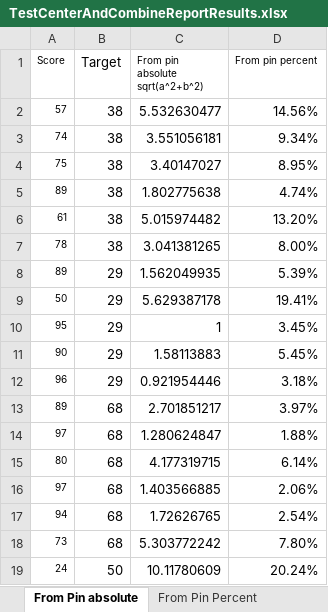
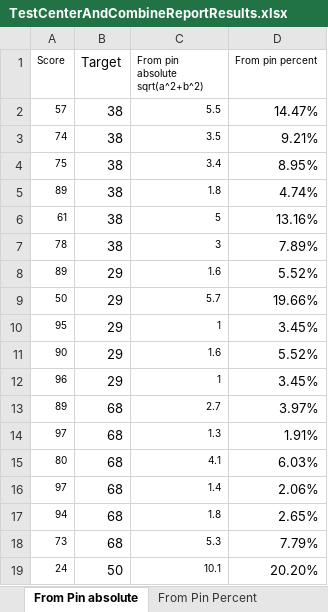
Before and after one commit to christianrehn/CombineTest, an Excel workbook: TrackmanData/TestCenterAndCombineReportResults.xlsx, sheet From Pin absolute, drawn as a sheet; only a part is shown; values as stored, in another font and other column widths than the file's, no borders; charts and pictures not drawn; the diff covers the shown part only; the diff names each change by its address in the sheet, - before the commit and + after, or states it on an @@ line.

```diff
--- a/TrackmanData/TestCenterAndCombineReportResults.xlsx (sheet From Pin absolute)
+++ b/TrackmanData/TestCenterAndCombineReportResults.xlsx (sheet From Pin absolute)
-C2 (From pin absolute sqrt(a^2+b^2)): 5.532630477
+C2 (From pin absolute sqrt(a^2+b^2)): 5.5
@@ C2:C19 text size: smaller @@
-D2 (From pin percent): 14.56%
+D2 (From pin percent): 14.47%
-C3 (From pin absolute sqrt(a^2+b^2)): 3.551056181
+C3 (From pin absolute sqrt(a^2+b^2)): 3.5
-D3 (From pin percent): 9.34%
+D3 (From pin percent): 9.21%
-C4 (From pin absolute sqrt(a^2+b^2)): 3.40147027
+C4 (From pin absolute sqrt(a^2+b^2)): 3.4
-C5 (From pin absolute sqrt(a^2+b^2)): 1.802775638
+C5 (From pin absolute sqrt(a^2+b^2)): 1.8
-C6 (From pin absolute sqrt(a^2+b^2)): 5.015974482
+C6 (From pin absolute sqrt(a^2+b^2)): 5
-D6 (From pin percent): 13.20%
+D6 (From pin percent): 13.16%
-C7 (From pin absolute sqrt(a^2+b^2)): 3.041381265
+C7 (From pin absolute sqrt(a^2+b^2)): 3
-D7 (From pin percent): 8.00%
+D7 (From pin percent): 7.89%
-C8 (From pin absolute sqrt(a^2+b^2)): 1.562049935
+C8 (From pin absolute sqrt(a^2+b^2)): 1.6
-D8 (From pin percent): 5.39%
+D8 (From pin percent): 5.52%
-C9 (From pin absolute sqrt(a^2+b^2)): 5.629387178
+C9 (From pin absolute sqrt(a^2+b^2)): 5.7
-D9 (From pin percent): 19.41%
+D9 (From pin percent): 19.66%
-C11 (From pin absolute sqrt(a^2+b^2)): 1.58113883
+C11 (From pin absolute sqrt(a^2+b^2)): 1.6
-D11 (From pin percent): 5.45%
+D11 (From pin percent): 5.52%
-C12 (From pin absolute sqrt(a^2+b^2)): 0.921954446
+C12 (From pin absolute sqrt(a^2+b^2)): 1
-D12 (From pin percent): 3.18%
+D12 (From pin percent): 3.45%
-C13 (From pin absolute sqrt(a^2+b^2)): 2.701851217
+C13 (From pin absolute sqrt(a^2+b^2)): 2.7
-C14 (From pin absolute sqrt(a^2+b^2)): 1.280624847
+C14 (From pin absolute sqrt(a^2+b^2)): 1.3
-D14 (From pin percent): 1.88%
+D14 (From pin percent): 1.91%
-C15 (From pin absolute sqrt(a^2+b^2)): 4.177319715
+C15 (From pin absolute sqrt(a^2+b^2)): 4.1
-D15 (From pin percent): 6.14%
+D15 (From pin percent): 6.03%
-C16 (From pin absolute sqrt(a^2+b^2)): 1.403566885
+C16 (From pin absolute sqrt(a^2+b^2)): 1.4
-C17 (From pin absolute sqrt(a^2+b^2)): 1.72626765
+C17 (From pin absolute sqrt(a^2+b^2)): 1.8
-D17 (From pin percent): 2.54%
+D17 (From pin percent): 2.65%
-C18 (From pin absolute sqrt(a^2+b^2)): 5.303772242
+C18 (From pin absolute sqrt(a^2+b^2)): 5.3
-D18 (From pin percent): 7.80%
+D18 (From pin percent): 7.79%
-C19 (From pin absolute sqrt(a^2+b^2)): 10.11780609
+C19 (From pin absolute sqrt(a^2+b^2)): 10.1
-D19 (From pin percent): 20.24%
+D19 (From pin percent): 20.20%
```
Also changed, not shown: 22 edited cells and cell formats elsewhere in this sheet, sheet From Pin absolute penalty point, sheet From Pin Percent, sheet 01_TestCenterReport, other sheet tabs, formulas that keep their value, charts or pictures.
